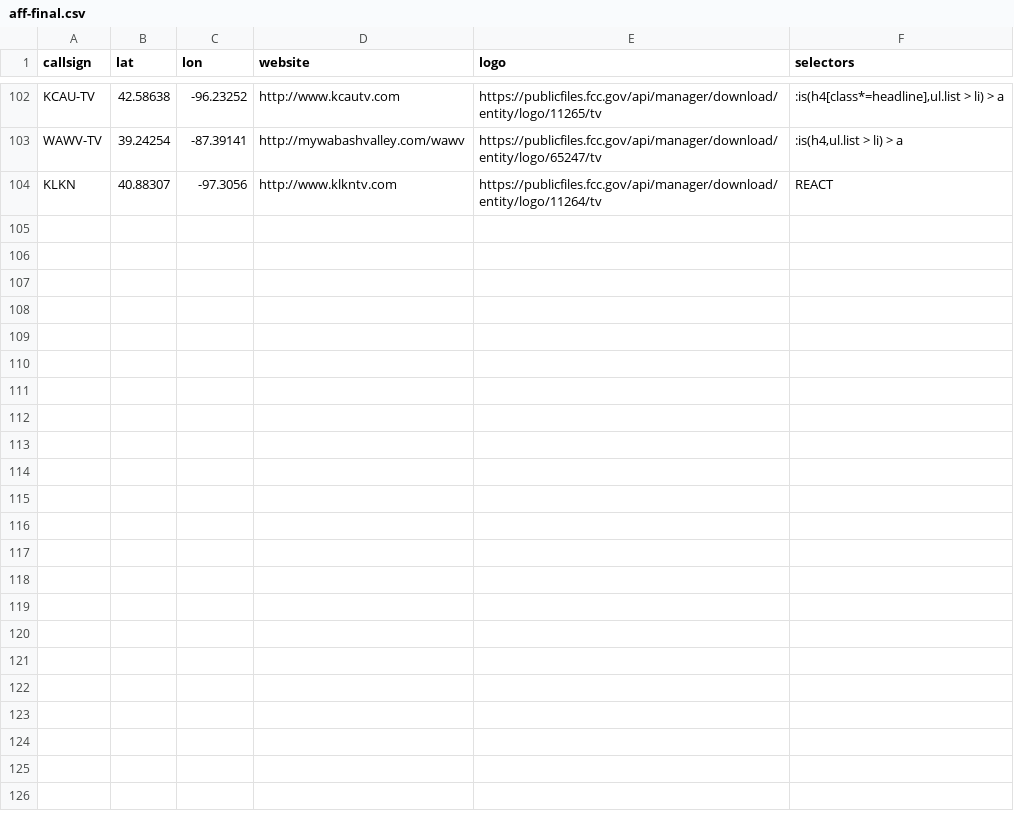
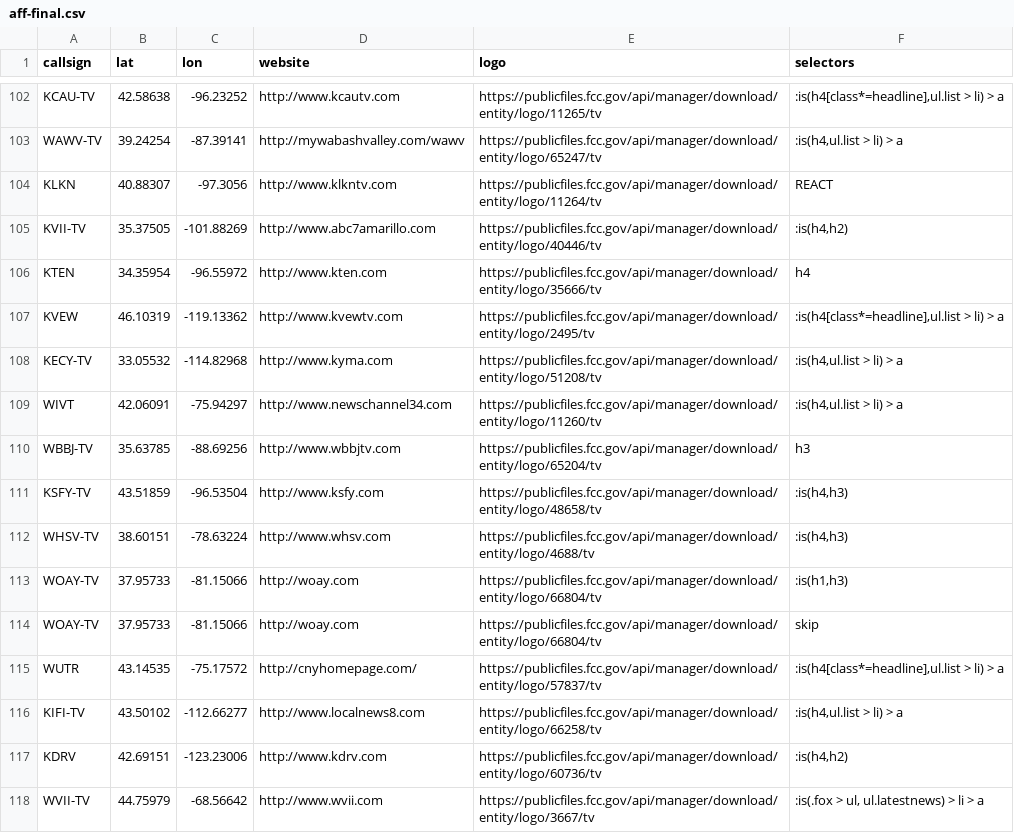
Before and after one commit to apottr/page_processor, a CSV file: aff-final.csv, drawn as a sheet; only a part is shown, gaps mark what is left out.

Commit message:
did more

```diff
--- a/aff-final.csv
+++ b/aff-final.csv
@@ -104 +104,15 @@ WAWV-TV,39.24254,-87.39141,http://mywabashvalley.com/wawv,https://publicfiles.fc
 KLKN,40.88307,-97.3056,http://www.klkntv.com,https://publicfiles.fcc.gov/api/manager/download/entity/logo/11264/tv,REACT
+KVII-TV,35.37505,-101.88269,http://www.abc7amarillo.com,https://publicfiles.fcc.gov/api/manager/download/entity/logo/40446/tv,":is(h4,h2)"
+KTEN,34.35954,-96.55972,http://www.kten.com,https://publicfiles.fcc.gov/api/manager/download/entity/logo/35666/tv,h4
+KVEW,46.10319,-119.13362,http://www.kvewtv.com,https://publicfiles.fcc.gov/api/manager/download/entity/logo/2495/tv,":is(h4[class*=headline],ul.list > li) > a"
+KECY-TV,33.05532,-114.82968,http://www.kyma.com,https://publicfiles.fcc.gov/api/manager/download/entity/logo/51208/tv,":is(h4,ul.list > li) > a"
+WIVT,42.06091,-75.94297,http://www.newschannel34.com,https://publicfiles.fcc.gov/api/manager/download/entity/logo/11260/tv,":is(h4,ul.list > li) > a"
+WBBJ-TV,35.63785,-88.69256,http://www.wbbjtv.com,https://publicfiles.fcc.gov/api/manager/download/entity/logo/65204/tv,h3
+KSFY-TV,43.51859,-96.53504,http://www.ksfy.com,https://publicfiles.fcc.gov/api/manager/download/entity/logo/48658/tv,":is(h4,h3)"
+WHSV-TV,38.60151,-78.63224,http://www.whsv.com,https://publicfiles.fcc.gov/api/manager/download/entity/logo/4688/tv,":is(h4,h3)"
+WOAY-TV,37.95733,-81.15066,http://woay.com,https://publicfiles.fcc.gov/api/manager/download/entity/logo/66804/tv,":is(h1,h3)"
+WOAY-TV,37.95733,-81.15066,http://woay.com,https://publicfiles.fcc.gov/api/manager/download/entity/logo/66804/tv,skip
+WUTR,43.14535,-75.17572,http://cnyhomepage.com/,https://publicfiles.fcc.gov/api/manager/download/entity/logo/57837/tv,":is(h4[class*=headline],ul.list > li) > a"
+KIFI-TV,43.50102,-112.66277,http://www.localnews8.com,https://publicfiles.fcc.gov/api/manager/download/entity/logo/66258/tv,":is(h4,ul.list > li) > a"
+KDRV,42.69151,-123.23006,http://www.kdrv.com,https://publicfiles.fcc.gov/api/manager/download/entity/logo/60736/tv,":is(h4,h2)"
+WVII-TV,44.75979,-68.56642,http://www.wvii.com,https://publicfiles.fcc.gov/api/manager/download/entity/logo/3667/tv,":is(.fox > ul, ul.latestnews) > li > a"
```
